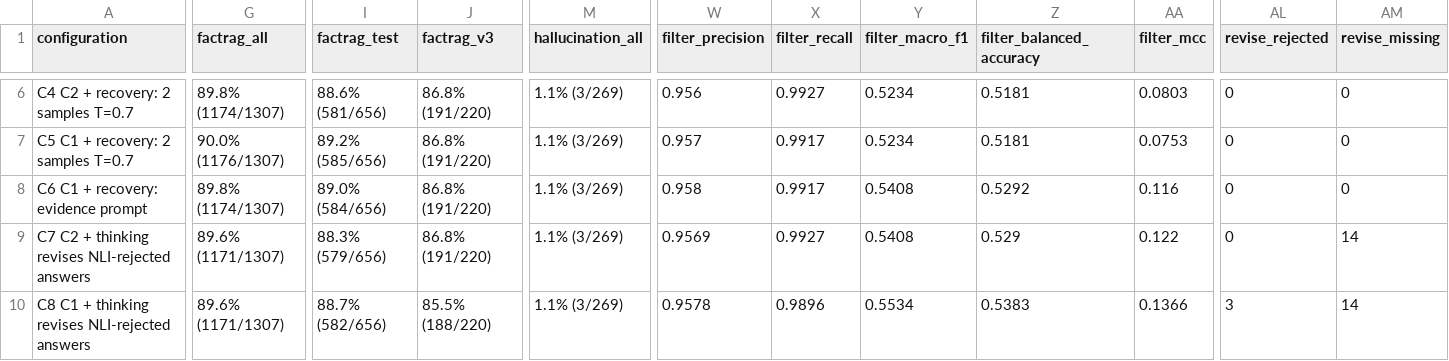
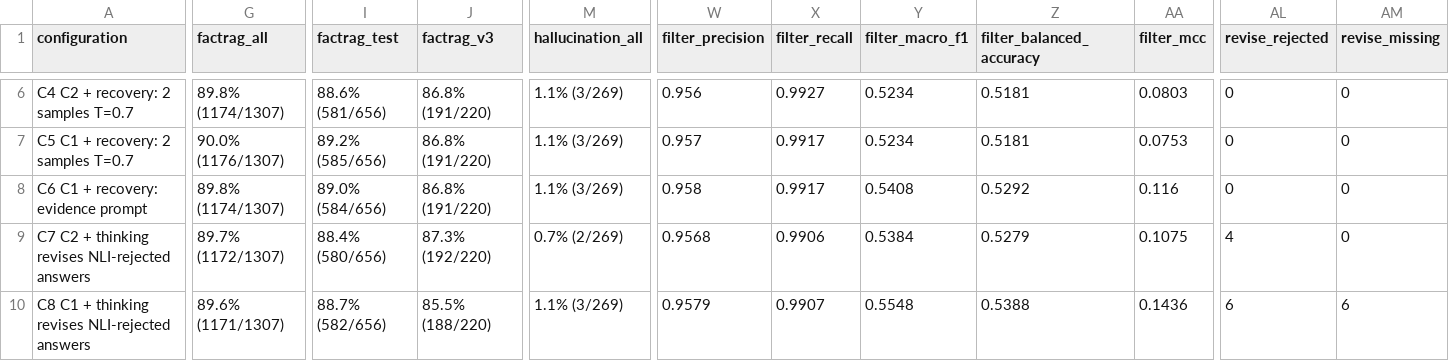
Before and after one commit to EGRNEGR/FactRAG-NLI, a CSV file: reports/optimization_2/METRICS_COMPARISON.csv, drawn as a sheet; only a part is shown, gaps mark what is left out; the diff covers the shown part only; the diff names each change by its address in the sheet, - before the commit and + after, or states it on an @@ line.

Commit message:
FactRAG-NLI 2.0: revise-mode results, live check of the best setup, final reports and reproduce stages

```diff
--- a/reports/optimization_2/METRICS_COMPARISON.csv
+++ b/reports/optimization_2/METRICS_COMPARISON.csv
-G9 (factrag_all): 89.6% (1171/1307)
+G9 (factrag_all): 89.7% (1172/1307)
-I9 (factrag_test): 88.3% (579/656)
+I9 (factrag_test): 88.4% (580/656)
-J9 (factrag_v3): 86.8% (191/220)
+J9 (factrag_v3): 87.3% (192/220)
-M9 (hallucination_all): 1.1% (3/269)
+M9 (hallucination_all): 0.7% (2/269)
-W9 (filter_precision): 0.9569
+W9 (filter_precision): 0.9568
-X9 (filter_recall): 0.9927
+X9 (filter_recall): 0.9906
-Y9 (filter_macro_f1): 0.5408
+Y9 (filter_macro_f1): 0.5384
-Z9 (filter_balanced_accuracy): 0.529
+Z9 (filter_balanced_accuracy): 0.5279
-AA9 (filter_mcc): 0.122
+AA9 (filter_mcc): 0.1075
-AL9 (revise_rejected): 0
+AL9 (revise_rejected): 4
-AM9 (revise_missing): 14
+AM9 (revise_missing): 0
-W10 (filter_precision): 0.9578
+W10 (filter_precision): 0.9579
-X10 (filter_recall): 0.9896
+X10 (filter_recall): 0.9907
-Y10 (filter_macro_f1): 0.5534
+Y10 (filter_macro_f1): 0.5548
-Z10 (filter_balanced_accuracy): 0.5383
+Z10 (filter_balanced_accuracy): 0.5388
-AA10 (filter_mcc): 0.1366
+AA10 (filter_mcc): 0.1436
-AL10 (revise_rejected): 3
+AL10 (revise_rejected): 6
-AM10 (revise_missing): 14
+AM10 (revise_missing): 6
```
Also changed, not shown: 49 edited cells elsewhere in this file, 13 other files.
